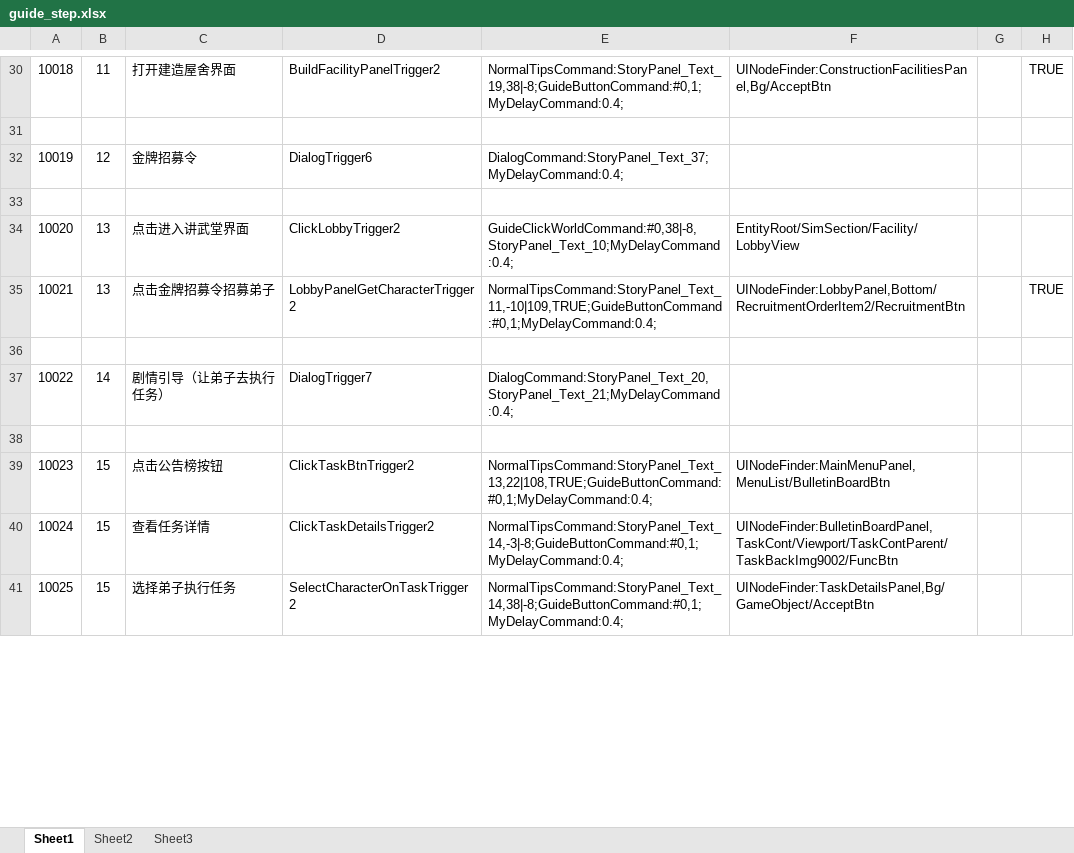
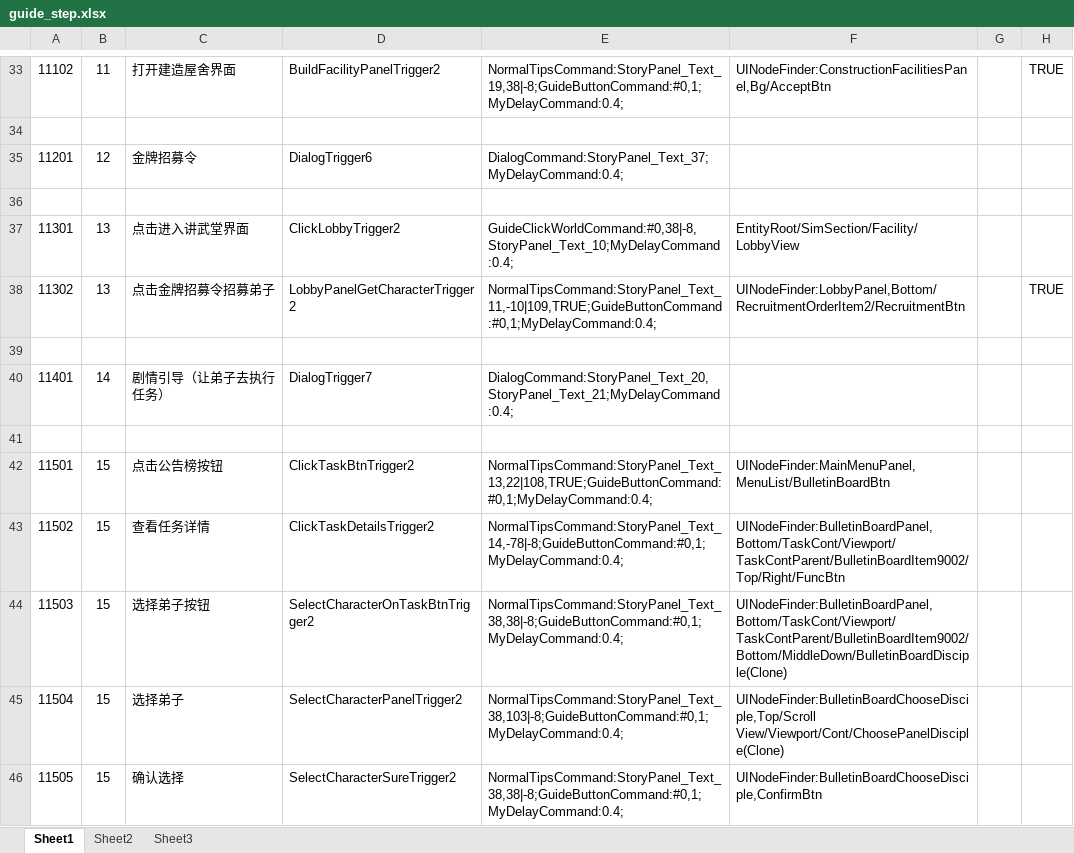
Before and after one commit to tkonexhh/simswordsman, an Excel workbook: Tables/Sources/guide/guide_step.xlsx, sheet Sheet1, drawn as a sheet; only a part is shown, gaps mark what is left out; values as stored, in another font and other column widths than the file's, no borders; removed rows and columns are numbered as before the commit, all else as after; the diff covers the shown part only; the diff names each change by its address in the sheet, - before the commit and + after, or states it on an @@ line.

```diff
--- a/Tables/Sources/guide/guide_step.xlsx (sheet Sheet1)
+++ b/Tables/Sources/guide/guide_step.xlsx (sheet Sheet1)
-A33: 10018
+A33: 11102
-A35: 10019
+A35: 11201
-A37: 10020
+A37: 11301
-A38: 10021
+A38: 11302
-A40: 10022
+A40: 11401
-A42: 10023
+A42: 11501
-A43: 10024
+A43: 11502
-E43: NormalTipsCommand:StoryPanel_Text_14,-3|-8;GuideButtonCommand:#0,1;MyDelayCommand:0.4;
+E43: NormalTipsCommand:StoryPanel_Text_14,-78|-8;GuideButtonCommand:#0,1;MyDelayCommand:0.4;
-F43: UINodeFinder:BulletinBoardPanel,TaskCont/Viewport/TaskContParent/TaskBackImg9002/FuncBtn
+F43: UINodeFinder:BulletinBoardPanel,Bottom/TaskCont/Viewport/TaskContParent/BulletinBoardItem9002/Top/Right/FuncBtn
-row 41: 10025 | 15 | 选择弟子执行任务 | SelectCharacterOnTaskTrigger2 | NormalTipsCommand:StoryPanel_Text_14,38|-8;GuideButtonCommand:#0,1;MyDelayCommand:0.4; | UINodeFinder:TaskDetailsPanel,Bg/GameObject/AcceptBtn
+row 44: 11503 | 15 | 选择弟子按钮 | SelectCharacterOnTaskBtnTrigger2 | NormalTipsCommand:StoryPanel_Text_38,38|-8;GuideButtonCommand:#0,1;MyDelayCommand:0.4; | UINodeFinder:BulletinBoardPanel,Bottom/TaskCont/Viewport/TaskContParent/BulletinBoardItem9002/Bottom/MiddleDown/BulletinBoardDisciple(Clone)
+row 45: 11504 | 15 | 选择弟子 | SelectCharacterPanelTrigger2 | NormalTipsCommand:StoryPanel_Text_38,103|-8;GuideButtonCommand:#0,1;MyDelayCommand:0.4; | UINodeFinder:BulletinBoardChooseDisciple,Top/Scroll View/Viewport/Cont/ChoosePanelDisciple(Clone)
+row 46: 11505 | 15 | 确认选择 | SelectCharacterSureTrigger2 | NormalTipsCommand:StoryPanel_Text_38,38|-8;GuideButtonCommand:#0,1;MyDelayCommand:0.4; | UINodeFinder:BulletinBoardChooseDisciple,ConfirmBtn
```
Also changed, not shown: 4 added rows and 47 edited cells elsewhere in this sheet, 29 other files.
